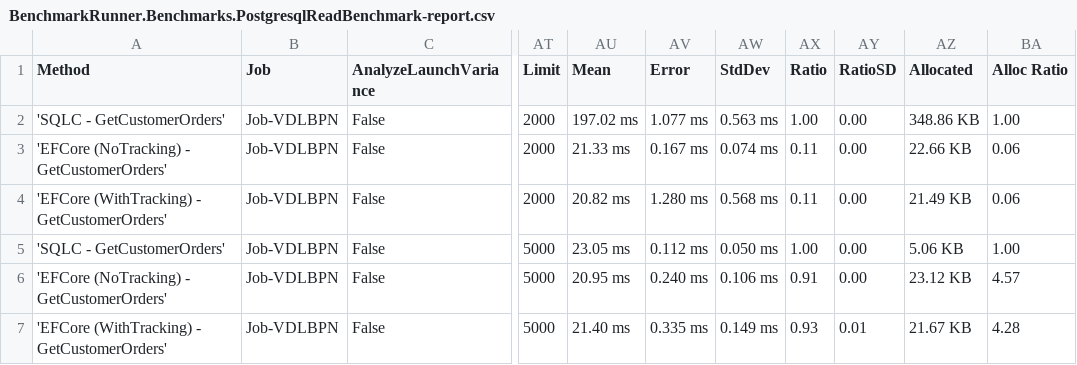
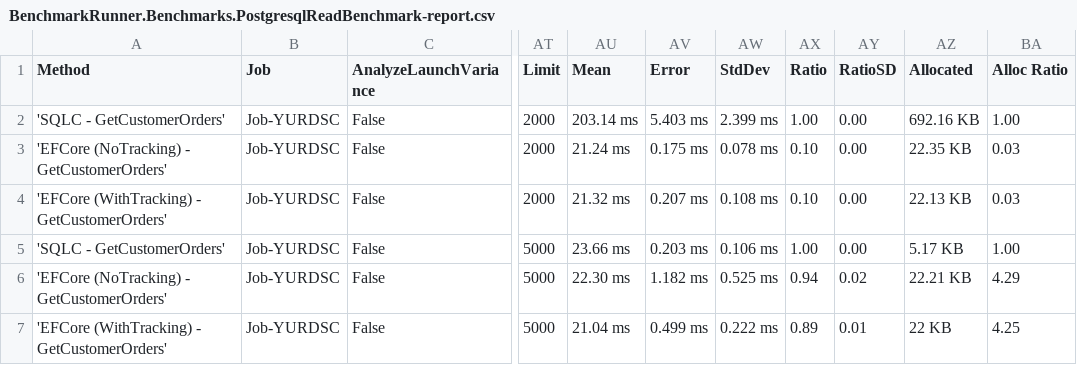
Before and after one commit to DaredevilOSS/sqlc-gen-csharp, a CSV file: benchmark/BenchmarkDotNet.Artifacts/results/BenchmarkRunner.Benchmarks.PostgresqlReadBenchmark-report.csv, drawn as a sheet; only a part is shown, gaps mark what is left out; the diff covers the shown part only; the diff names each change by its address in the sheet, - before the commit and + after, or states it on an @@ line.

```diff
--- a/benchmark/BenchmarkDotNet.Artifacts/results/BenchmarkRunner.Benchmarks.PostgresqlReadBenchmark-report.csv
+++ b/benchmark/BenchmarkDotNet.Artifacts/results/BenchmarkRunner.Benchmarks.PostgresqlReadBenchmark-report.csv
-B2:B7 (Job): Job-VDLBPN
+B2:B7 (Job): Job-YURDSC
-AU2 (Mean): 197.02 ms
+AU2 (Mean): 203.14 ms
-AV2 (Error): 1.077 ms
+AV2 (Error): 5.403 ms
-AW2 (StdDev): 0.563 ms
+AW2 (StdDev): 2.399 ms
-AZ2 (Allocated): 348.86 KB
+AZ2 (Allocated): 692.16 KB
-AU3 (Mean): 21.33 ms
+AU3 (Mean): 21.24 ms
-AV3 (Error): 0.167 ms
+AV3 (Error): 0.175 ms
-AW3 (StdDev): 0.074 ms
+AW3 (StdDev): 0.078 ms
-AX3:AX4 (Ratio): 0.11
+AX3:AX4 (Ratio): 0.10
-AZ3 (Allocated): 22.66 KB
+AZ3 (Allocated): 22.35 KB
-BA3:BA4 (Alloc Ratio): 0.06
+BA3:BA4 (Alloc Ratio): 0.03
-AU4 (Mean): 20.82 ms
+AU4 (Mean): 21.32 ms
-AV4 (Error): 1.280 ms
+AV4 (Error): 0.207 ms
-AW4 (StdDev): 0.568 ms
+AW4 (StdDev): 0.108 ms
-AZ4 (Allocated): 21.49 KB
+AZ4 (Allocated): 22.13 KB
-AU5 (Mean): 23.05 ms
+AU5 (Mean): 23.66 ms
-AV5 (Error): 0.112 ms
+AV5 (Error): 0.203 ms
-AW5 (StdDev): 0.050 ms
+AW5 (StdDev): 0.106 ms
-AZ5 (Allocated): 5.06 KB
+AZ5 (Allocated): 5.17 KB
-AU6 (Mean): 20.95 ms
+AU6 (Mean): 22.30 ms
-AV6 (Error): 0.240 ms
+AV6 (Error): 1.182 ms
-AW6 (StdDev): 0.106 ms
+AW6 (StdDev): 0.525 ms
-AX6 (Ratio): 0.91
+AX6 (Ratio): 0.94
-AY6 (RatioSD): 0.00
+AY6 (RatioSD): 0.02
-AZ6 (Allocated): 23.12 KB
+AZ6 (Allocated): 22.21 KB
-BA6 (Alloc Ratio): 4.57
+BA6 (Alloc Ratio): 4.29
-AU7 (Mean): 21.40 ms
+AU7 (Mean): 21.04 ms
-AV7 (Error): 0.335 ms
+AV7 (Error): 0.499 ms
-AW7 (StdDev): 0.149 ms
+AW7 (StdDev): 0.222 ms
-AX7 (Ratio): 0.93
+AX7 (Ratio): 0.89
-AZ7 (Allocated): 21.67 KB
+AZ7 (Allocated): 22 KB
-BA7 (Alloc Ratio): 4.28
+BA7 (Alloc Ratio): 4.25
```
Also changed, not shown: 21 edited cells elsewhere in this file, benchmark/BenchmarkDotNet.Artifacts/results/BenchmarkRunner.Benchmarks.MysqlReadBenchmark-report.csv, benchmark/BenchmarkDotNet.Artifacts/results/BenchmarkRunner.Benchmarks.MysqlWriteBenchmark-report.csv, 17 other files.
